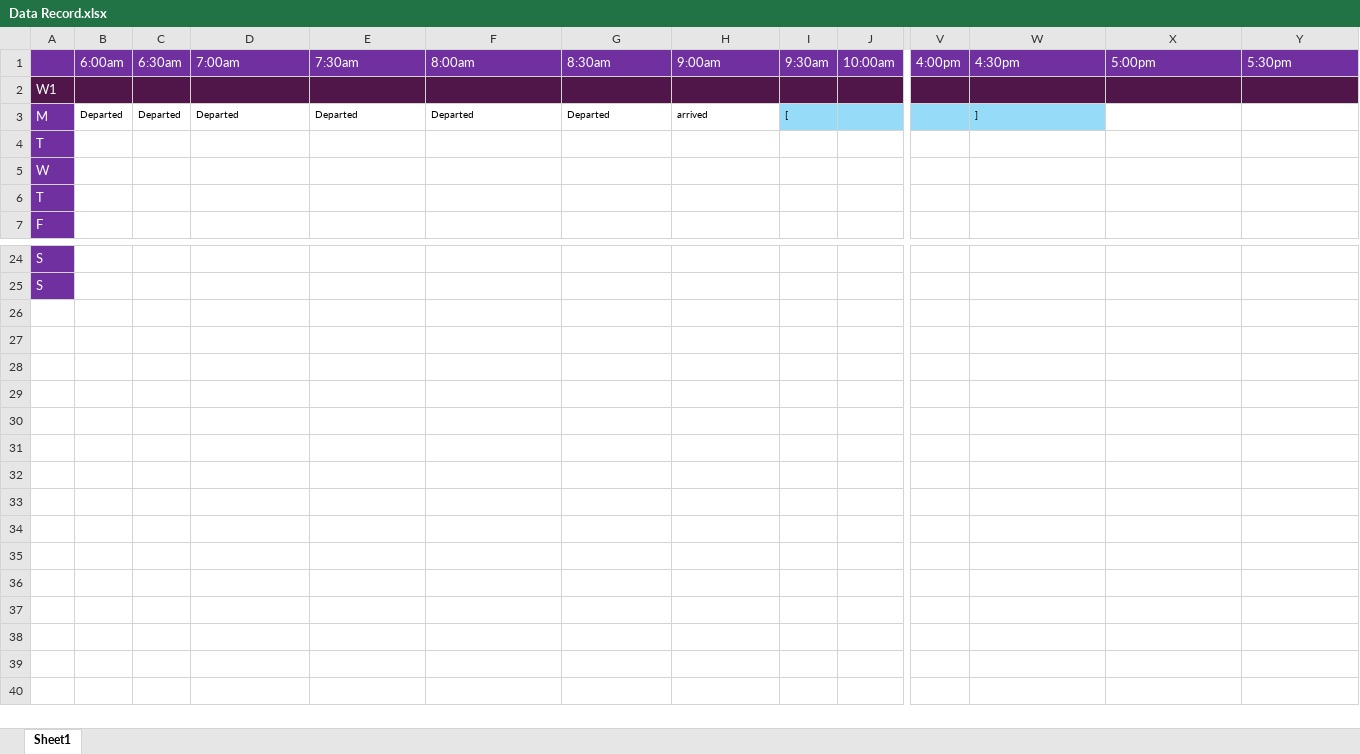
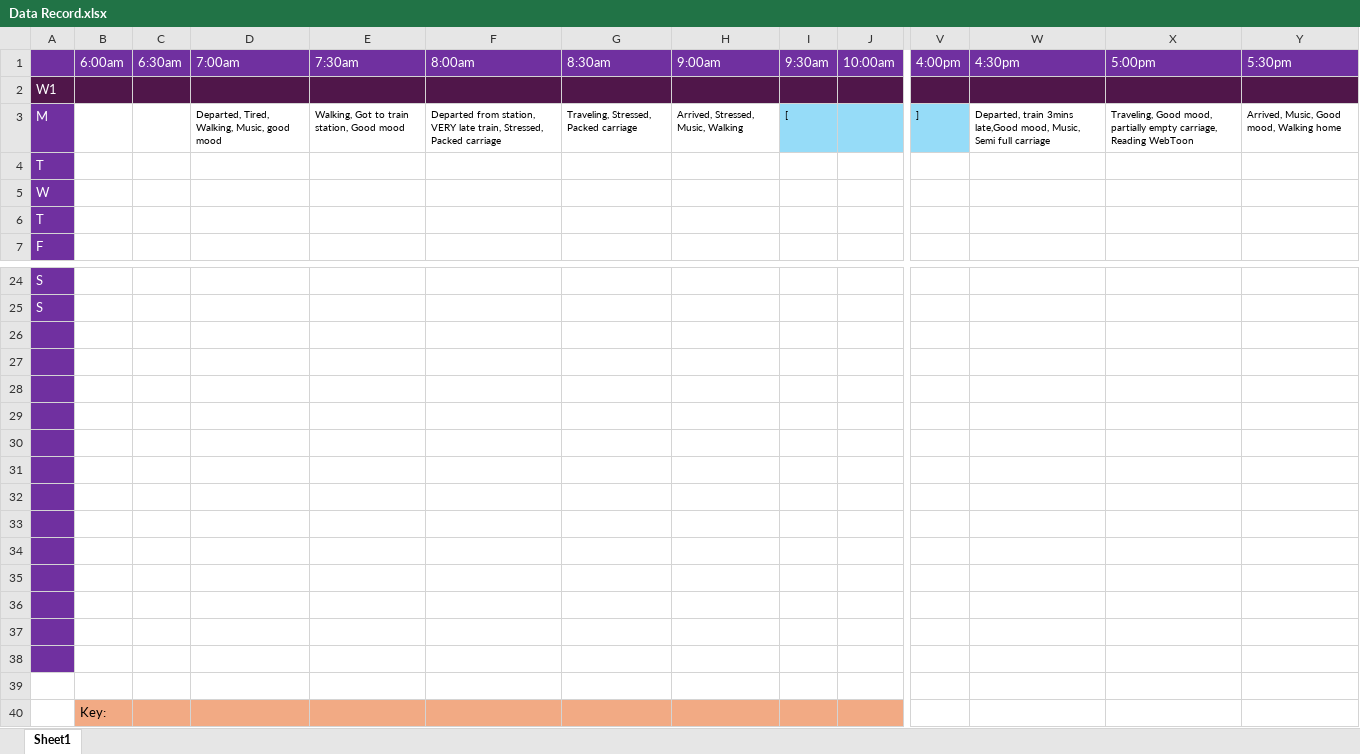
Before and after one commit to IbrahimMalik26/Dear-Data-100, an Excel workbook: Data Record.xlsx, sheet Sheet1, drawn as a sheet; only a part is shown, gaps mark what is left out; values as stored, in another font and other column widths than the file's, no borders; removed rows and columns are numbered as before the commit, all else as after; rows hold the shown columns only; the diff names each change by its address in the sheet, - before the commit and + after, or states it on an @@ line.

Commit message:
updated spreadsheet data

```diff
--- a/Data Record.xlsx (sheet Sheet1)
+++ b/Data Record.xlsx (sheet Sheet1)
-row 3: M | Departed | Departed | Departed | Departed | Departed | Departed | arrived | [ |  |  | ]
+row 3: M |  |  | Departed, Tired, Walking, Music, good mood | Walking, Got to train station, Good mood | Departed from station, VERY late train, Stressed, Packed carriage | Traveling, Stressed, Packed carriage | Arrived, Stressed, Music, Walking | [ |  | ] | Departed, train 3mins late,Good mood, Music, Semi full carriage | Traveling, Good mood, partially empty carriage, Reading WebToon | Arrived, Music, Good mood, Walking home
+row 26: (empty)
+row 27: (empty)
+row 28: (empty)
+row 29: (empty)
+row 30: (empty)
+row 31: (empty)
+row 32: (empty)
+row 33: (empty)
+row 34: (empty)
+row 35: (empty)
+row 36: (empty)
+row 37: (empty)
+row 38: (empty)
+row 39: (empty)
+row 40:  | Key:
```
Also changed, not shown: 1 other file.
